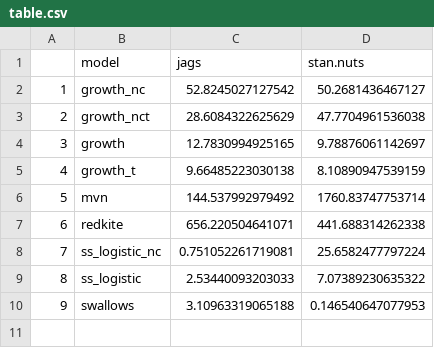
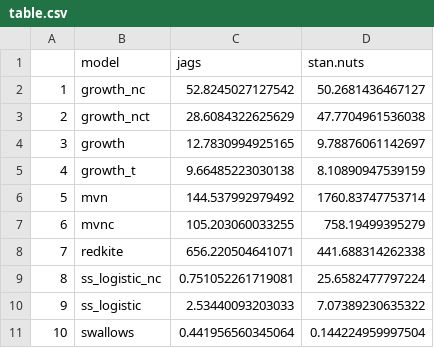
Before and after one commit to colemonnahan/gradmcmc, a CSV file: results/table.csv, drawn as a sheet; addresses are those after the commit; the diff names each change by its address in the sheet, - before the commit and + after, or states it on an @@ line.

Commit message:
Remake table and plots

```diff
--- a/results/table.csv
+++ b/results/table.csv
+row 7: 6 | mvnc | 105.203060033255 | 758.19499395279
@@ column A renumbered from row 8 down @@
-C11 (jags): 3.10963319065188
+C11 (jags): 0.441956560345064
-D11 (stan.nuts): 0.146540647077953
+D11 (stan.nuts): 0.144224959997504
```
Also changed, not shown: 5 other files.
